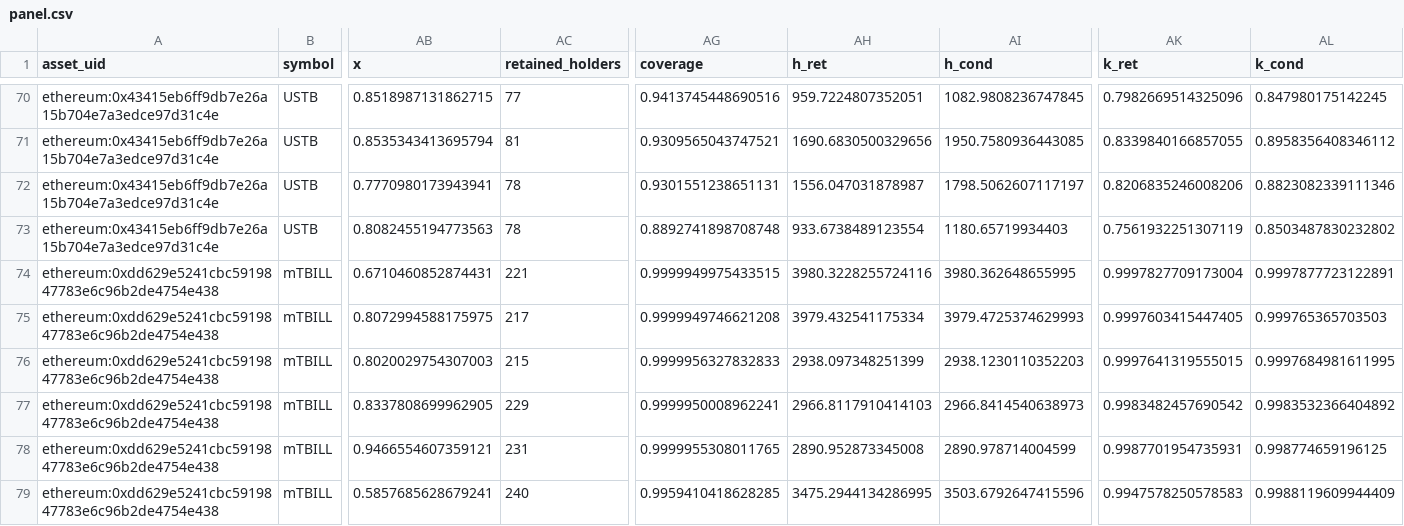
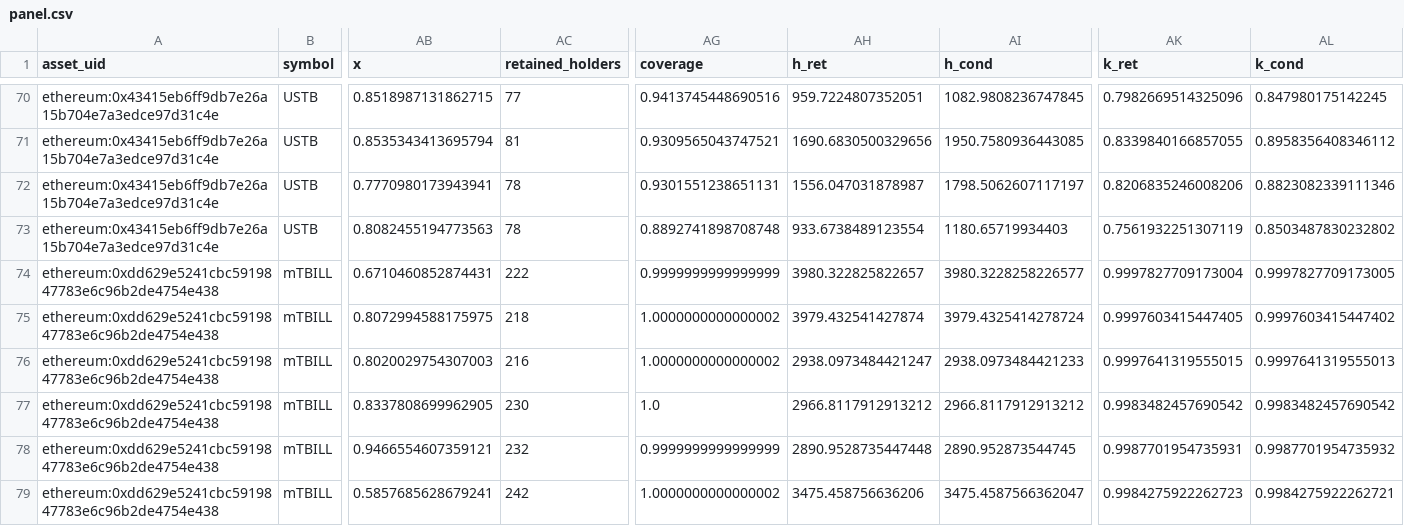
Before and after one commit to Atytmr07/rwa-liquidity, a CSV file: paper/panel.csv, drawn as a sheet; only a part is shown, gaps mark what is left out; the diff covers the shown part only; the diff names each change by its address in the sheet, - before the commit and + after, or states it on an @@ line.

Commit message:
Apply exclusions per asset and add Circle's current USYC Tellers
Excluded contracts now apply only to the asset they are listed under, as
issuer addresses already did. USYC's issuer list adds the Teller and Cross
Chain Teller that Circle currently publishes and keeps the two earlier ones,
which the same page listed in September 2025 and January 2026.

Rerun at block 26,086,416: USYC gains issuer-linked transfers in December,
January and June; its August row is unchanged. mTBILL and CANA coverage no
longer drops for contracts excluded from other assets.

```diff
--- a/paper/panel.csv
+++ b/paper/panel.csv
-AC74 (retained_holders): 221
+AC74 (retained_holders): 222
-AG74 (coverage): 0.9999949975433515
+AG74 (coverage): 0.9999999999999999
-AH74 (h_ret): 3980.3228255724116
+AH74 (h_ret): 3980.322825822657
-AI74 (h_cond): 3980.362648655995
+AI74 (h_cond): 3980.3228258226577
-AL74 (k_cond): 0.9997877723122891
+AL74 (k_cond): 0.9997827709173005
-AC75 (retained_holders): 217
+AC75 (retained_holders): 218
-AG75 (coverage): 0.9999949746621208
+AG75 (coverage): 1.0000000000000002
-AH75 (h_ret): 3979.432541175334
+AH75 (h_ret): 3979.432541427874
-AI75 (h_cond): 3979.4725374629993
+AI75 (h_cond): 3979.4325414278724
-AL75 (k_cond): 0.999765365703503
+AL75 (k_cond): 0.9997603415447402
-AC76 (retained_holders): 215
+AC76 (retained_holders): 216
-AG76 (coverage): 0.9999956327832833
+AG76 (coverage): 1.0000000000000002
-AH76 (h_ret): 2938.097348251399
+AH76 (h_ret): 2938.0973484421247
-AI76 (h_cond): 2938.1230110352203
+AI76 (h_cond): 2938.0973484421233
-AL76 (k_cond): 0.9997684981611995
+AL76 (k_cond): 0.9997641319555013
-AC77 (retained_holders): 229
+AC77 (retained_holders): 230
-AG77 (coverage): 0.9999950008962241
+AG77 (coverage): 1.0
-AH77 (h_ret): 2966.8117910414103
+AH77 (h_ret): 2966.8117912913212
-AI77 (h_cond): 2966.8414540638973
+AI77 (h_cond): 2966.8117912913212
-AL77 (k_cond): 0.9983532366404892
+AL77 (k_cond): 0.9983482457690542
-AC78 (retained_holders): 231
+AC78 (retained_holders): 232
-AG78 (coverage): 0.9999955308011765
+AG78 (coverage): 0.9999999999999999
-AH78 (h_ret): 2890.952873345008
+AH78 (h_ret): 2890.9528735447448
-AI78 (h_cond): 2890.978714004599
+AI78 (h_cond): 2890.952873544745
-AL78 (k_cond): 0.998774659196125
+AL78 (k_cond): 0.9987701954735932
-AC79 (retained_holders): 240
+AC79 (retained_holders): 242
-AG79 (coverage): 0.9959410418628285
+AG79 (coverage): 1.0000000000000002
-AH79 (h_ret): 3475.2944134286995
+AH79 (h_ret): 3475.458756636206
-AI79 (h_cond): 3503.6792647415596
+AI79 (h_cond): 3475.4587566362047
-AK79 (k_ret): 0.9947578250578583
+AK79 (k_ret): 0.9984275922262723
-AL79 (k_cond): 0.9988119609944409
+AL79 (k_cond): 0.9984275922262721
```
Also changed, not shown: 82 edited cells elsewhere in this file, 11 other files.
